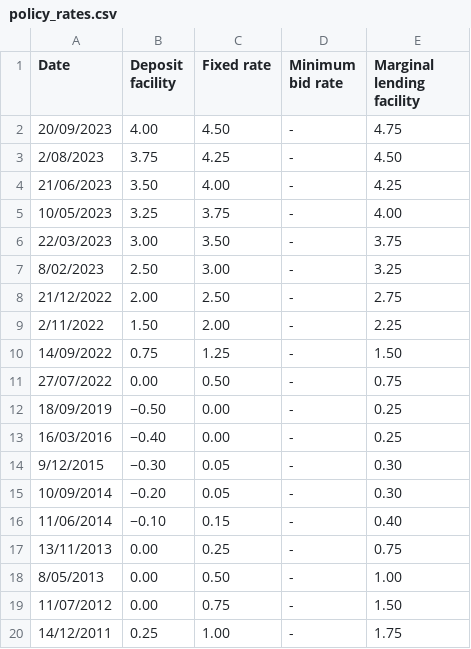
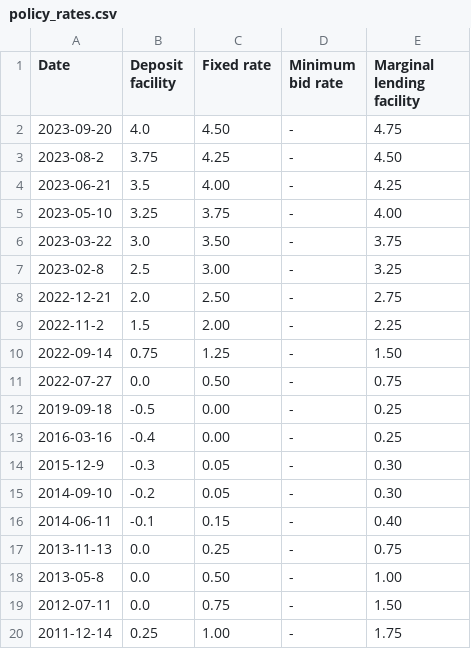
Before and after one commit to MathieuGir/Python_Debt_regression, a CSV file: datas/policy_rates.csv, drawn as a sheet; only a part is shown; the diff covers the shown part only.

Commit message:
Converted date to std format and others to float

```diff
--- a/datas/policy_rates.csv
+++ b/datas/policy_rates.csv
@@ -1,20 +1,20 @@
 Date,Deposit facility,Fixed rate,Minimum bid rate,Marginal lending facility
-20/09/2023,4.00,4.50,-,4.75
-2/08/2023,3.75,4.25,-,4.50
-21/06/2023,3.50,4.00,-,4.25
-10/05/2023,3.25,3.75,-,4.00
-22/03/2023,3.00,3.50,-,3.75
-8/02/2023,2.50,3.00,-,3.25
-21/12/2022,2.00,2.50,-,2.75
-2/11/2022,1.50,2.00,-,2.25
-14/09/2022,0.75,1.25,-,1.50
-27/07/2022,0.00,0.50,-,0.75
-18/09/2019,−0.50,0.00,-,0.25
-16/03/2016,−0.40,0.00,-,0.25
-9/12/2015,−0.30,0.05,-,0.30
-10/09/2014,−0.20,0.05,-,0.30
-11/06/2014,−0.10,0.15,-,0.40
-13/11/2013,0.00,0.25,-,0.75
-8/05/2013,0.00,0.50,-,1.00
-11/07/2012,0.00,0.75,-,1.50
-14/12/2011,0.25,1.00,-,1.75
+2023-09-20,4.0,4.50,-,4.75
+2023-08-2,3.75,4.25,-,4.50
+2023-06-21,3.5,4.00,-,4.25
+2023-05-10,3.25,3.75,-,4.00
+2023-03-22,3.0,3.50,-,3.75
+2023-02-8,2.5,3.00,-,3.25
+2022-12-21,2.0,2.50,-,2.75
+2022-11-2,1.5,2.00,-,2.25
+2022-09-14,0.75,1.25,-,1.50
+2022-07-27,0.0,0.50,-,0.75
+2019-09-18,-0.5,0.00,-,0.25
+2016-03-16,-0.4,0.00,-,0.25
+2015-12-9,-0.3,0.05,-,0.30
+2014-09-10,-0.2,0.05,-,0.30
+2014-06-11,-0.1,0.15,-,0.40
+2013-11-13,0.0,0.25,-,0.75
+2013-05-8,0.0,0.50,-,1.00
+2012-07-11,0.0,0.75,-,1.50
+2011-12-14,0.25,1.00,-,1.75
```
Also changed, not shown: 58 edited cells elsewhere in this file, 2 other files.
